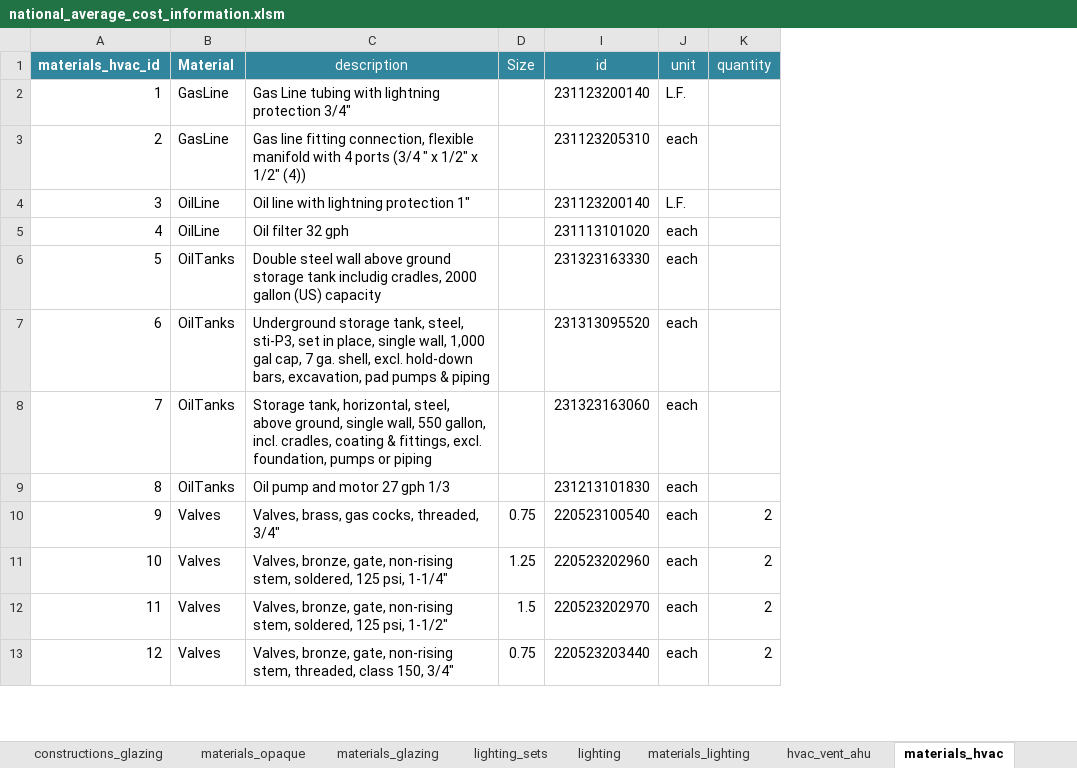
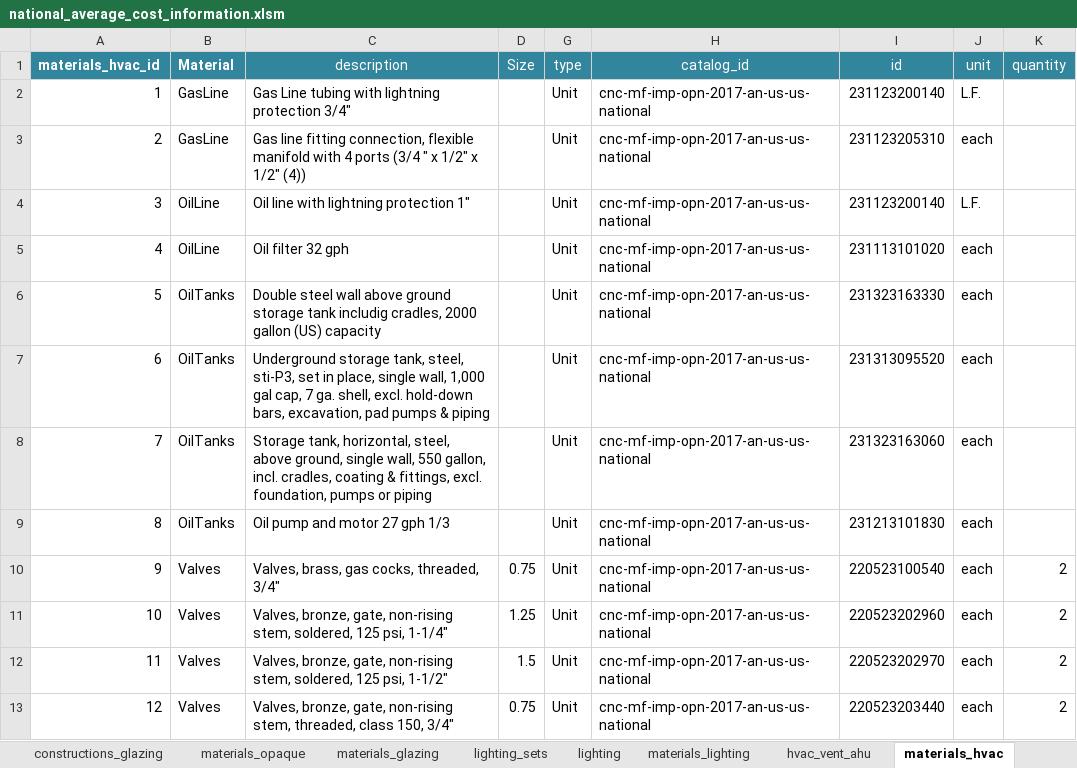
Before and after one commit to canmet-energy/btap, an Excel workbook: resources/national_average_cost_information.xlsm, sheet materials_hvac, drawn as a sheet; only a part is shown; values as stored, in another font and other column widths than the file's, no borders; the diff names each change by its address in the sheet, - before the commit and + after, or states it on an @@ line.

Commit message:
Updating materials_hvac sheet to include catalg_id and type so costing script requires fewer modifications.

```diff
--- a/resources/national_average_cost_information.xlsm (sheet materials_hvac)
+++ b/resources/national_average_cost_information.xlsm (sheet materials_hvac)
@@ column G (type) unhidden, rows 2-13: all Unit @@
@@ column H (catalog_id) unhidden, rows 2-13: all cnc-mf-imp-opn-2017-an-us-us-national @@
```
